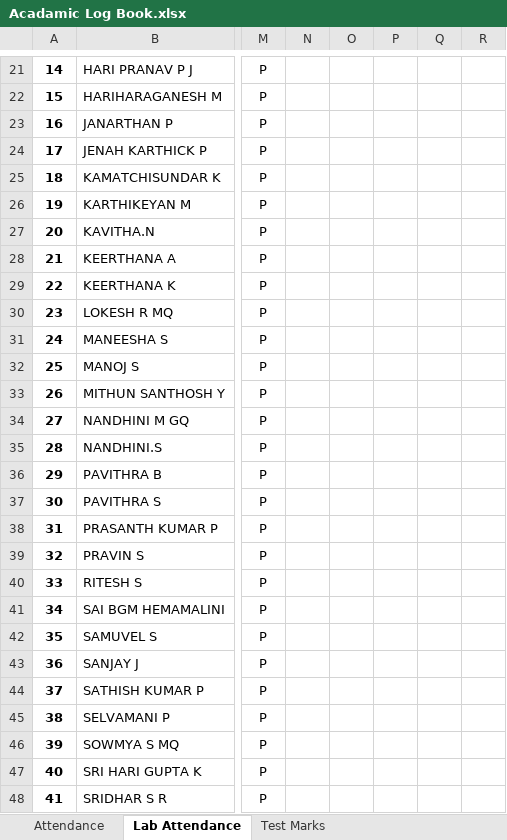
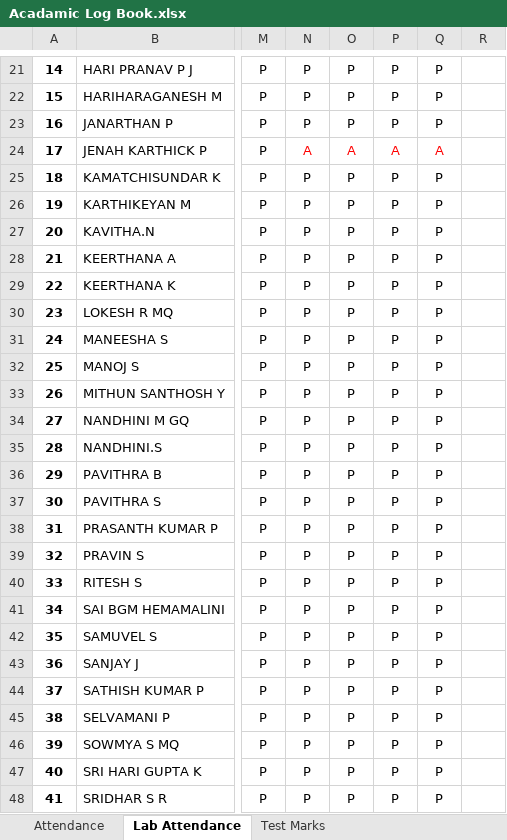
Before and after one commit to rajasekaran36/GE8151-Problem-Solving-and-Python-Programming, an Excel workbook: Acadamic Log Book.xlsx, sheet Lab Attendance, drawn as a sheet; only a part is shown, gaps mark what is left out; values as stored, in another font and other column widths than the file's, no borders; the diff covers the shown part only; the diff names each change by its address in the sheet, - before the commit and + after, or states it on an @@ line.

```diff
--- a/Acadamic Log Book.xlsx (sheet Lab Attendance)
+++ b/Acadamic Log Book.xlsx (sheet Lab Attendance)
-N21:N23: (empty)
+N21:N23: P
-O21:O23: (empty)
+O21:O23: P
-P21:P23: (empty)
+P21:P23: P
-Q21:Q23: (empty)
+Q21:Q23: P
-N24: (empty)
+N24: A
-O24: (empty)
+O24: A
-P24: (empty)
+P24: A
-Q24: (empty)
+Q24: A
-N25:N48: (empty)
+N25:N48: P
-O25:O48: (empty)
+O25:O48: P
-P25:P48: (empty)
+P25:P48: P
-Q25:Q48: (empty)
+Q25:Q48: P
```
Also changed, not shown: 101 edited cells and merged cells elsewhere in this sheet, sheet Attendance.
